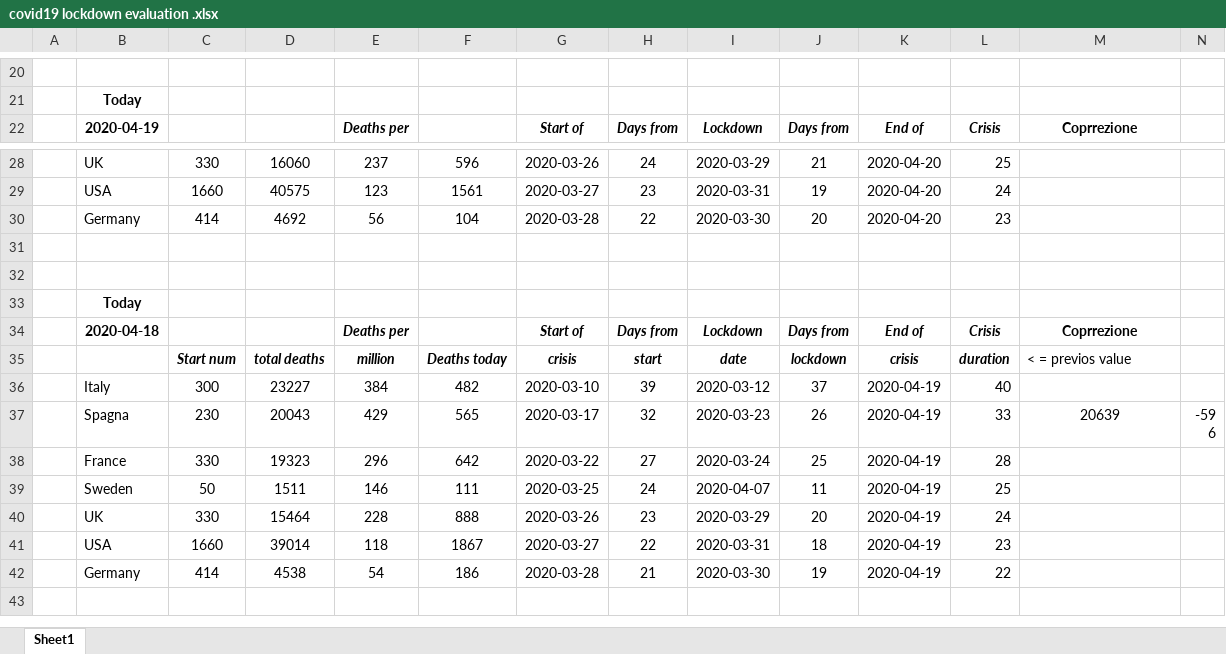
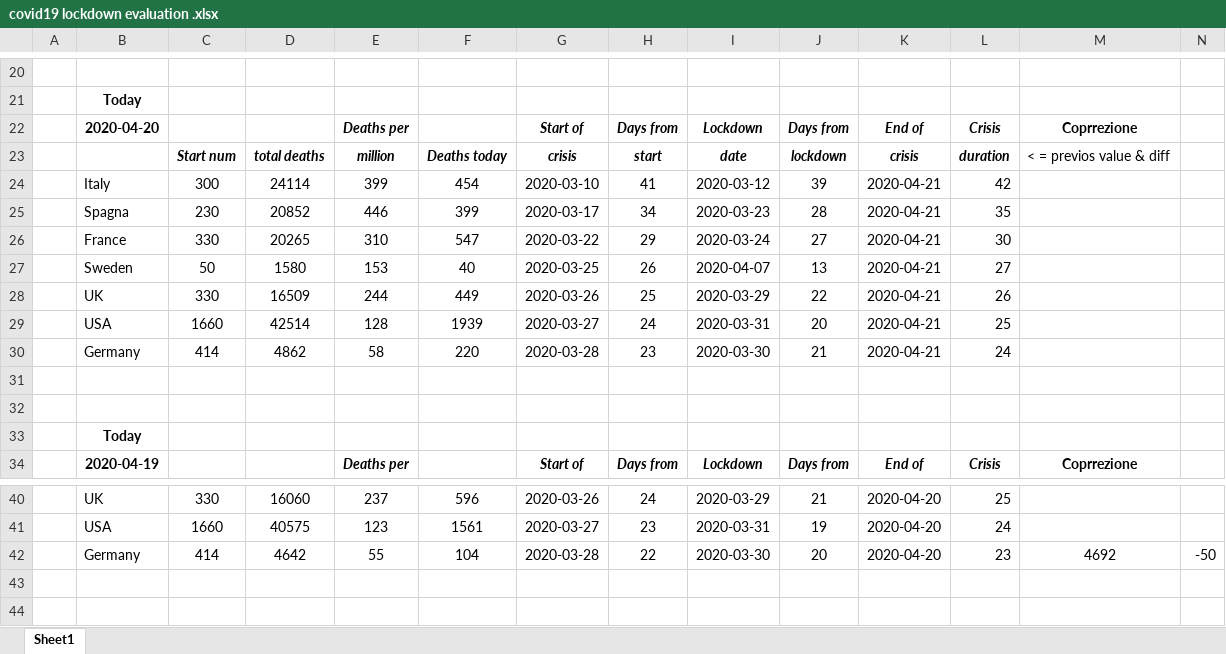
Before and after one commit to fpirri/covid19, an Excel workbook: covid19 lockdown evaluation .xlsx, sheet Sheet1, drawn as a sheet; only a part is shown, gaps mark what is left out; the shorter side is filled out with more unchanged rows; values as stored, in another font and other column widths than the file's, no borders; addresses are those after the commit; the diff names each change by its address in the sheet, - before the commit and + after, or states it on an @@ line.

Commit message:
updated with 2020-04-20 available data

```diff
--- a/covid19 lockdown evaluation .xlsx (sheet Sheet1)
+++ b/covid19 lockdown evaluation .xlsx (sheet Sheet1)
+row 22:  | 2020-04-20 |  |  | Deaths per |  | Start of | Days from | Lockdown | Days from | End of | Crisis | Coprrezione
+row 23:  |  | Start num | total deaths | million | Deaths today | crisis | start | date | lockdown | crisis | duration | < = previos value & diff
+row 24:  | Italy | 300 | 24114 | 399 | 454 | 2020-03-10 | 41 | 2020-03-12 | 39 | 2020-04-21 | 42
+row 25:  | Spagna | 230 | 20852 | 446 | 399 | 2020-03-17 | 34 | 2020-03-23 | 28 | 2020-04-21 | 35
+row 26:  | France | 330 | 20265 | 310 | 547 | 2020-03-22 | 29 | 2020-03-24 | 27 | 2020-04-21 | 30
+row 27:  | Sweden | 50 | 1580 | 153 | 40 | 2020-03-25 | 26 | 2020-04-07 | 13 | 2020-04-21 | 27
+row 28:  | UK | 330 | 16509 | 244 | 449 | 2020-03-26 | 25 | 2020-03-29 | 22 | 2020-04-21 | 26
+row 29:  | USA | 1660 | 42514 | 128 | 1939 | 2020-03-27 | 24 | 2020-03-31 | 20 | 2020-04-21 | 25
+row 30:  | Germany | 414 | 4862 | 58 | 220 | 2020-03-28 | 23 | 2020-03-30 | 21 | 2020-04-21 | 24
+row 31: (empty)
+row 32: (empty)
+row 33:  | Today
-D42: 4692
+D42: 4642
-E42: 56
+E42: 55
-M42: (empty)
+M42: 4692
-N42: (empty)
+N42: -50
```
Also changed, not shown: formulas that keep their value, 1 other file.
